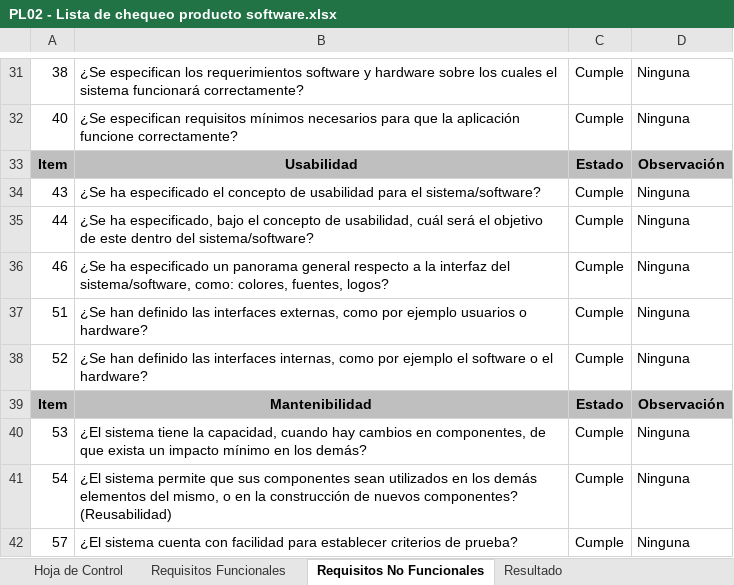
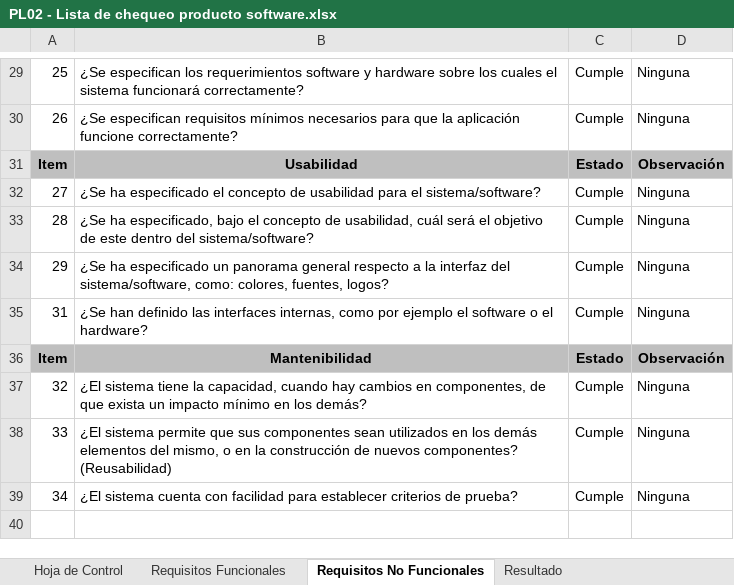
Before and after one commit to FGFERNAN/TaskMasterPro, an Excel workbook: docs/trim04/04_Modelo_de_Calidad/PL02 - Lista de chequeo producto software.xlsx, sheet Requisitos No Funcionales, drawn as a sheet; only a part is shown, gaps mark what is left out; values as stored, in another font and other column widths than the file's, no borders; removed rows and columns are numbered as before the commit, all else as after; the diff covers the shown part only; the diff names each change by its address in the sheet, - before the commit and + after, or states it on an @@ line.

```diff
--- a/docs/trim04/04_Modelo_de_Calidad/PL02 - Lista de chequeo producto software.xlsx (sheet Requisitos No Funcionales)
+++ b/docs/trim04/04_Modelo_de_Calidad/PL02 - Lista de chequeo producto software.xlsx (sheet Requisitos No Funcionales)
-A29: 38
+A29: 25
-A30: 40
+A30: 26
-A32: 43
+A32: 27
-A33: 44
+A33: 28
-A34: 46
+A34: 29
-row 37: 51 | ¿Se han definido las interfaces externas, como por ejemplo usuarios o hardware? | Cumple | Ninguna
-A35: 52
+A35: 31
-A37: 53
+A37: 32
-A38: 54
+A38: 33
-A39: 57
+A39: 34
```
Also changed, not shown: 2 removed rows and 25 edited cells elsewhere in this sheet, sheet Requisitos Funcionales, sheet Resultado, formulas that keep their value, 4 other files.
